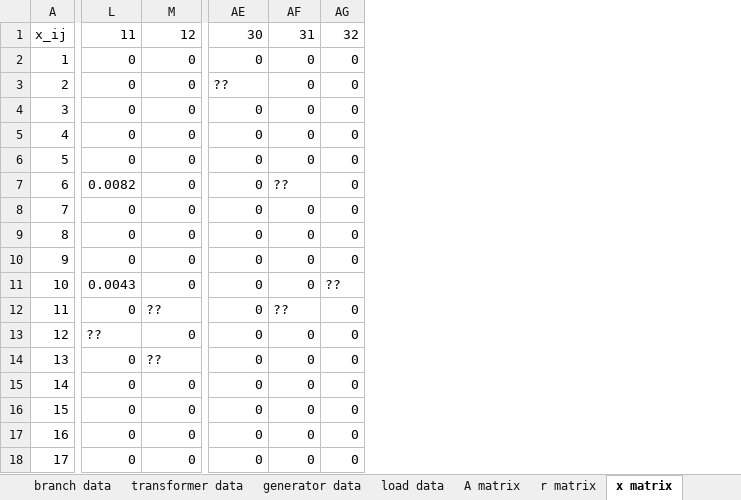
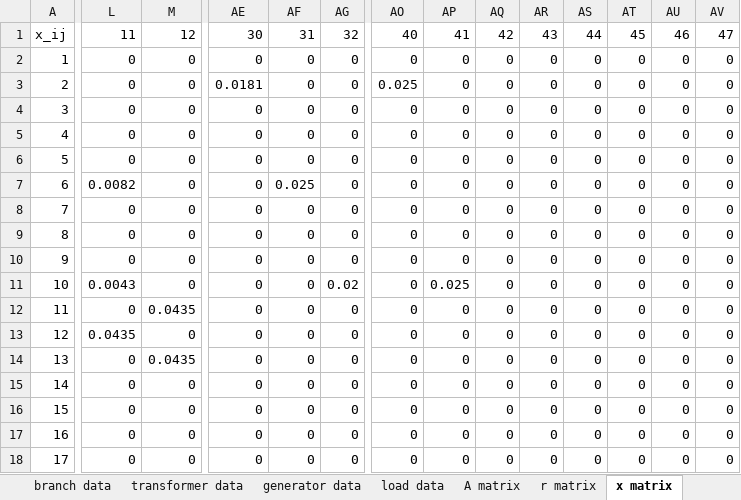
Before and after one commit to carlacupcake/CE295-OPF, an Excel workbook: IEEE 39 Test Bus Data/IEEE_39_bus_data.xlsx, sheet x matrix, drawn as a sheet; only a part is shown, gaps mark what is left out; values as stored, in another font and other column widths than the file's, no borders; conditional formats not drawn; the diff covers the shown part only; the diff names each change by its address in the sheet, - before the commit and + after, or states it on an @@ line.

```diff
--- a/IEEE 39 Test Bus Data/IEEE_39_bus_data.xlsx (sheet x matrix)
+++ b/IEEE 39 Test Bus Data/IEEE_39_bus_data.xlsx (sheet x matrix)
+column AO, rows 1-18: 40 | 0 | 0.025 | 0 | 0 | 0 | 0 | 0 | 0 | 0 | 0 | 0 | 0 | 0 | 0 | 0 | 0 | 0
+column AP, rows 1-18: 41 | 0 | 0 | 0 | 0 | 0 | 0 | 0 | 0 | 0 | 0.025 | 0 | 0 | 0 | 0 | 0 | 0 | 0
+column AQ, rows 1-18: 42 | 0 | 0 | 0 | 0 | 0 | 0 | 0 | 0 | 0 | 0 | 0 | 0 | 0 | 0 | 0 | 0 | 0
+column AR, rows 1-18: 43 | 0 | 0 | 0 | 0 | 0 | 0 | 0 | 0 | 0 | 0 | 0 | 0 | 0 | 0 | 0 | 0 | 0
+column AS, rows 1-18: 44 | 0 | 0 | 0 | 0 | 0 | 0 | 0 | 0 | 0 | 0 | 0 | 0 | 0 | 0 | 0 | 0 | 0
+column AT, rows 1-18: 45 | 0 | 0 | 0 | 0 | 0 | 0 | 0 | 0 | 0 | 0 | 0 | 0 | 0 | 0 | 0 | 0 | 0
+column AU, rows 1-18: 46 | 0 | 0 | 0 | 0 | 0 | 0 | 0 | 0 | 0 | 0 | 0 | 0 | 0 | 0 | 0 | 0 | 0
+column AV, rows 1-18: 47 | 0 | 0 | 0 | 0 | 0 | 0 | 0 | 0 | 0 | 0 | 0 | 0 | 0 | 0 | 0 | 0 | 0
-AE3: ??
+AE3: 0.0181
-AF7: ??
+AF7: 0.025
-AG11: ??
+AG11: 0.02
-M12: ??
+M12: 0.0435
-AF12: ??
+AF12: 0
-L13: ??
+L13: 0.0435
-M14: ??
+M14: 0.0435
```
Also changed, not shown: 8 added rows and 21 edited cells elsewhere in this sheet, sheet r matrix, sheet A matrix, 1 other file.
